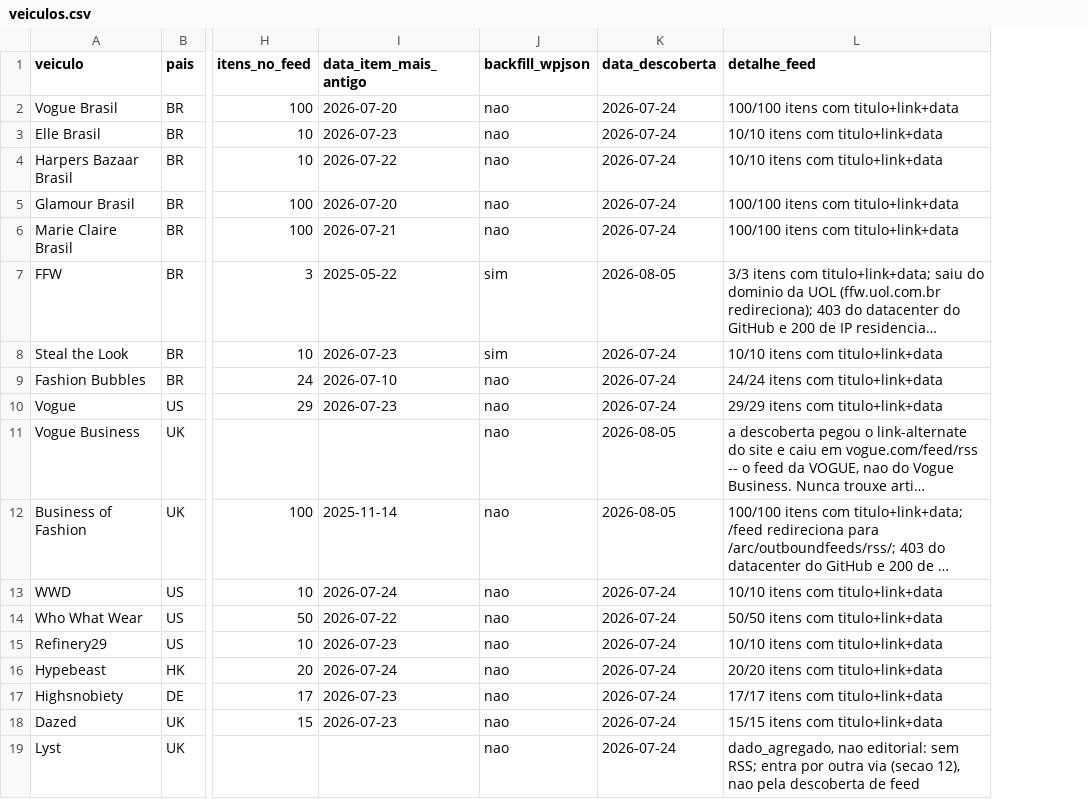
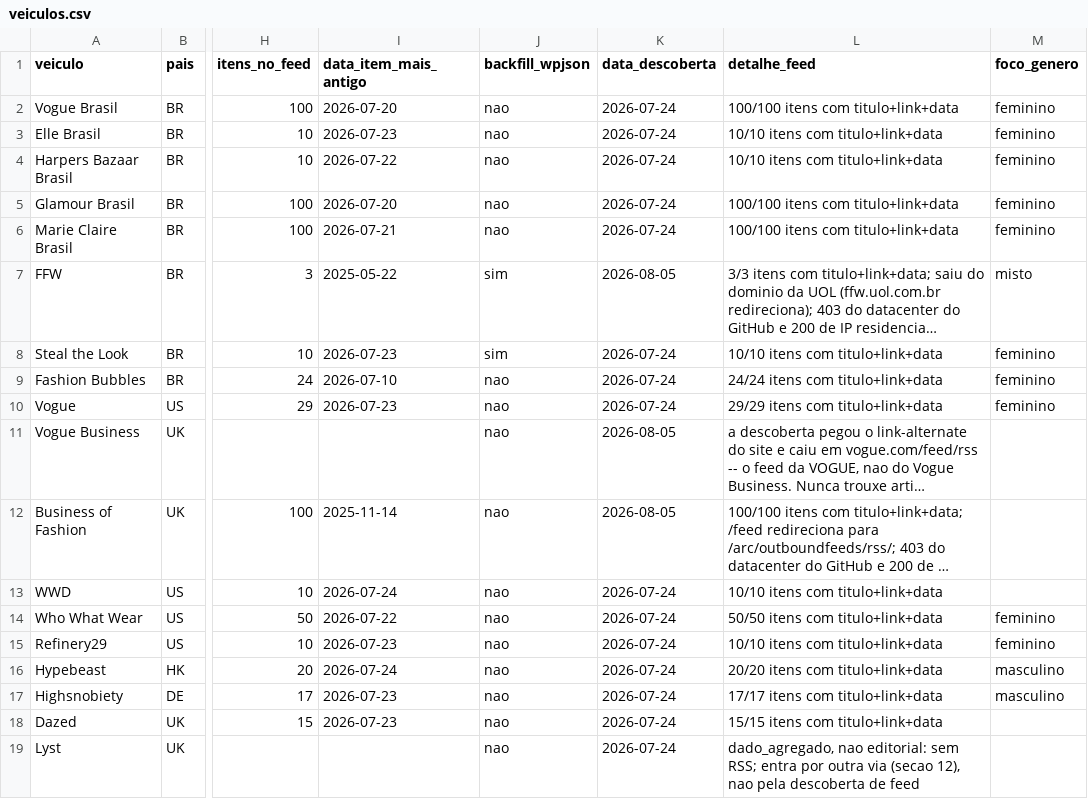
Before and after one commit to JogzDev/canario, a CSV file: anexos/veiculos.csv, drawn as a sheet; only a part is shown, gaps mark what is left out; long unchanged cells end in …; the diff names each change by its address in the sheet, - before the commit and + after, or states it on an @@ line.

```diff
--- a/anexos/veiculos.csv
+++ b/anexos/veiculos.csv
+column M (foco_genero), rows 2-17: feminino | feminino | feminino | feminino | feminino | misto | feminino | feminino | feminino |  |  |  | feminino | feminino | masculino | masculino
```
Also changed, not shown: anexos/taxonomia.csv, 19 other files.
